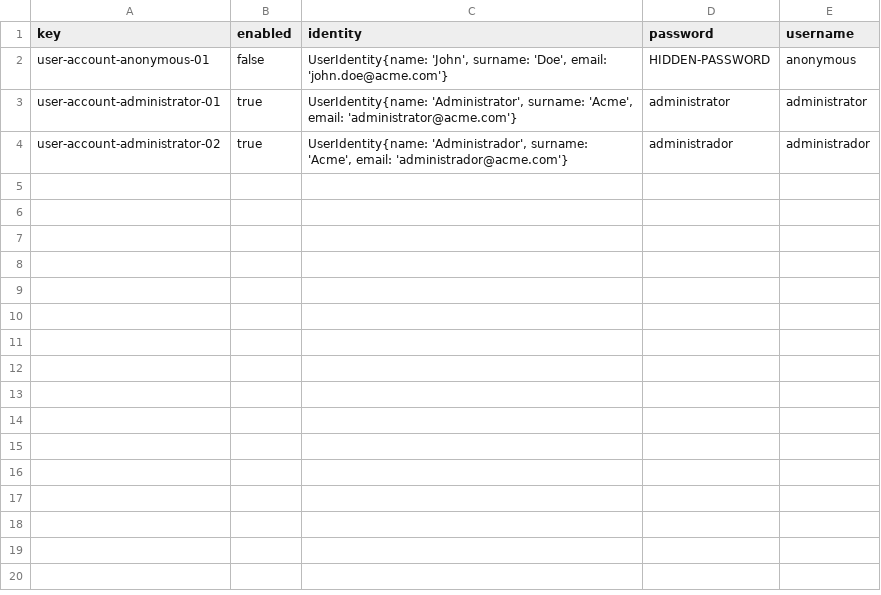
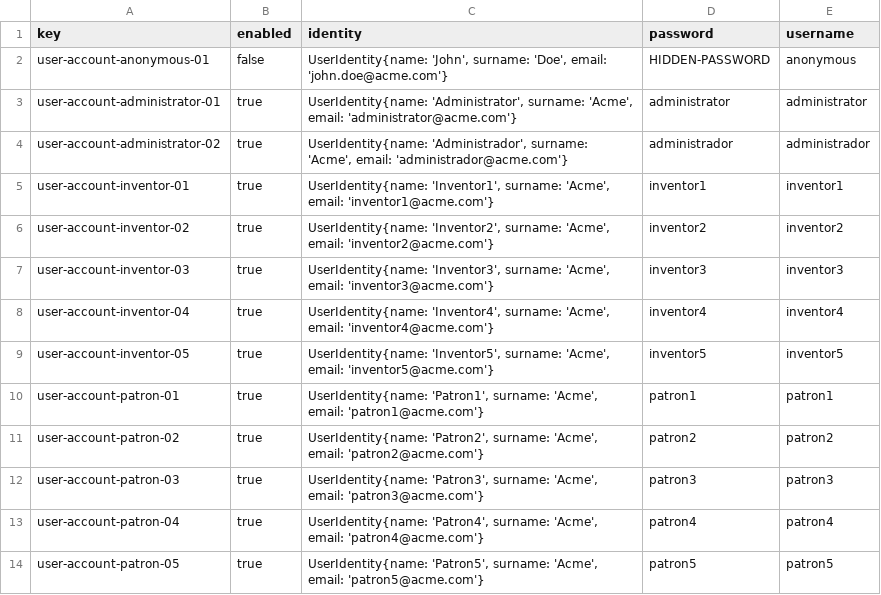
Before and after one commit to jorsilman/Acme-Toolkits, a CSV file: src/main/webapp/WEB-INF/resources/initial-data/user-account.csv, drawn as a sheet.

```diff
--- a/src/main/webapp/WEB-INF/resources/initial-data/user-account.csv
+++ b/src/main/webapp/WEB-INF/resources/initial-data/user-account.csv
@@ -4 +4,11 @@ user-account-administrator-01,true,"UserIdentity{name: 'Administrator', surname:
 user-account-administrator-02,true,"UserIdentity{name: 'Administrador', surname: 'Acme', email: 'administrador@acme.com'}",administrador,administrador
+user-account-inventor-01,true,"UserIdentity{name: 'Inventor1', surname: 'Acme', email: 'inventor1@acme.com'}",inventor1,inventor1
+user-account-inventor-02,true,"UserIdentity{name: 'Inventor2', surname: 'Acme', email: 'inventor2@acme.com'}",inventor2,inventor2
+user-account-inventor-03,true,"UserIdentity{name: 'Inventor3', surname: 'Acme', email: 'inventor3@acme.com'}",inventor3,inventor3
+user-account-inventor-04,true,"UserIdentity{name: 'Inventor4', surname: 'Acme', email: 'inventor4@acme.com'}",inventor4,inventor4
+user-account-inventor-05,true,"UserIdentity{name: 'Inventor5', surname: 'Acme', email: 'inventor5@acme.com'}",inventor5,inventor5
+user-account-patron-01,true,"UserIdentity{name: 'Patron1', surname: 'Acme', email: 'patron1@acme.com'}",patron1,patron1
+user-account-patron-02,true,"UserIdentity{name: 'Patron2', surname: 'Acme', email: 'patron2@acme.com'}",patron2,patron2
+user-account-patron-03,true,"UserIdentity{name: 'Patron3', surname: 'Acme', email: 'patron3@acme.com'}",patron3,patron3
+user-account-patron-04,true,"UserIdentity{name: 'Patron4', surname: 'Acme', email: 'patron4@acme.com'}",patron4,patron4
+user-account-patron-05,true,"UserIdentity{name: 'Patron5', surname: 'Acme', email: 'patron5@acme.com'}",patron5,patron5
```
Also changed, not shown: 16 other files.
